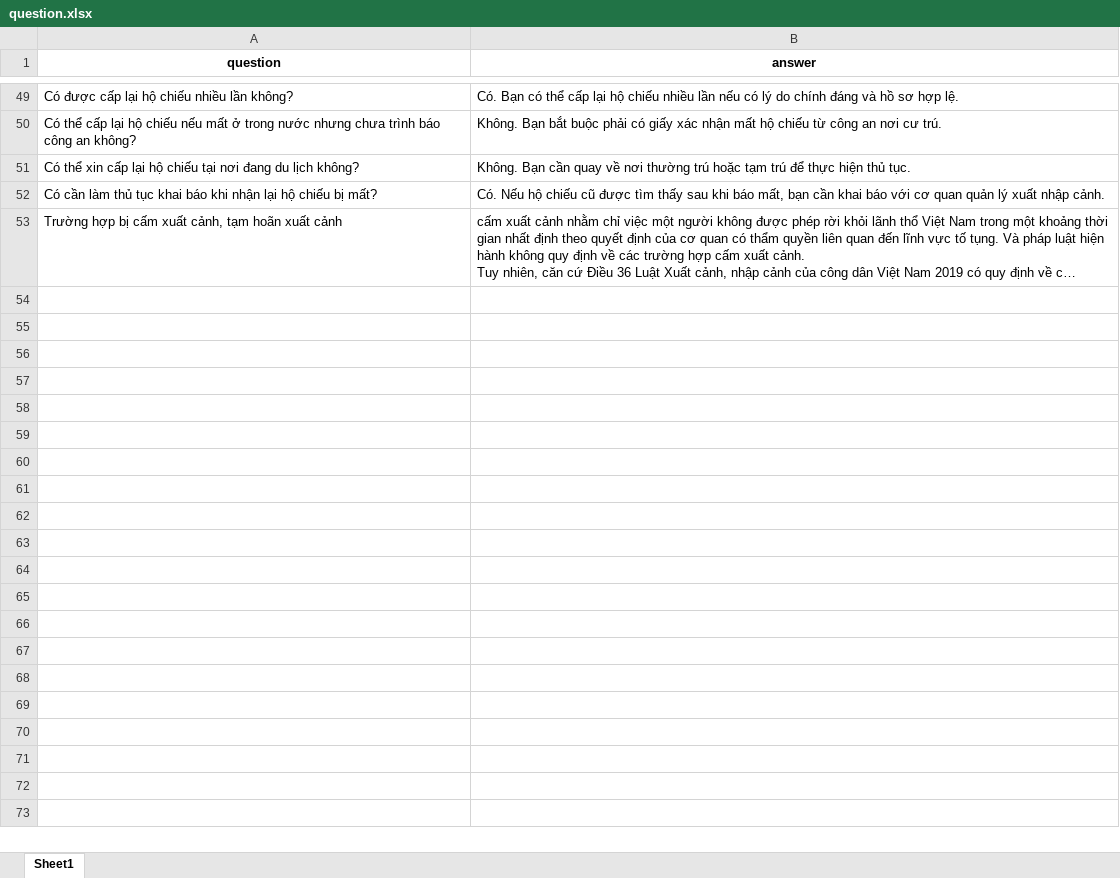
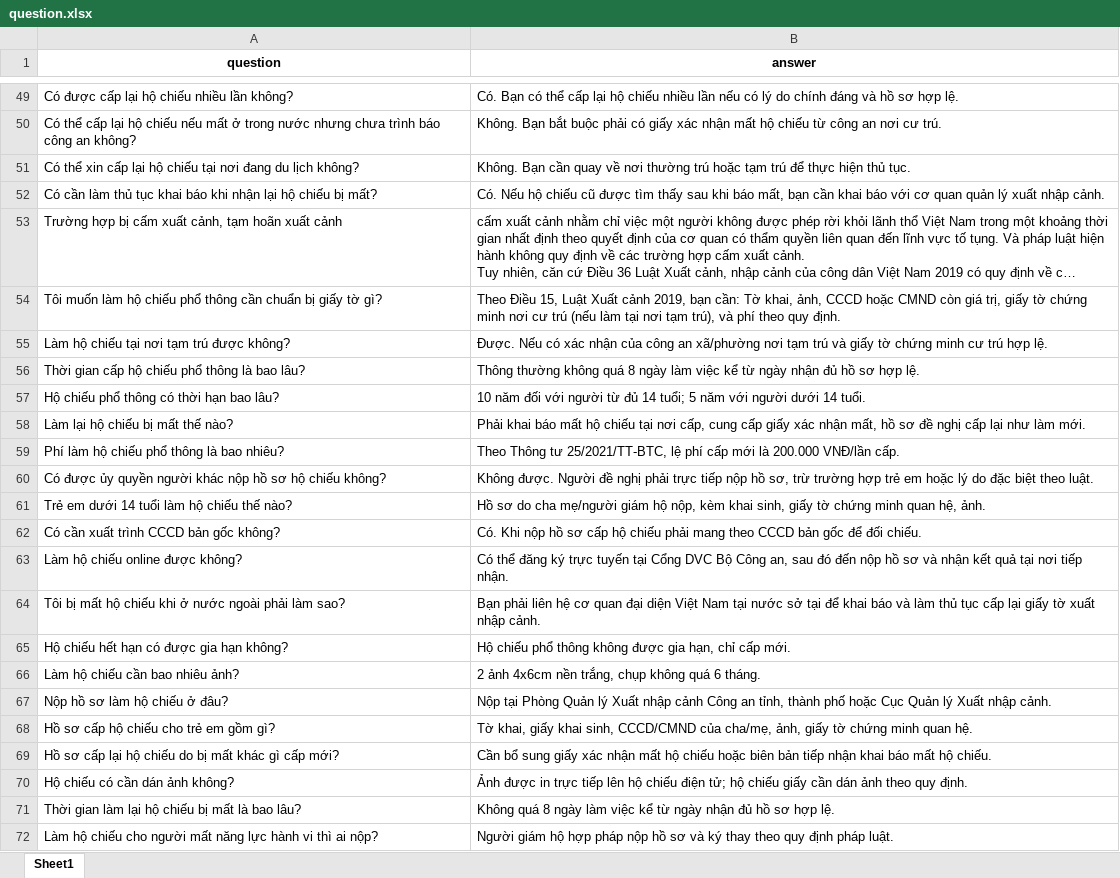
Before and after one commit to thaidinhduc37/cchc, an Excel workbook: server/dataset/xuatnhapcanh/question.xlsx, sheet Sheet1, drawn as a sheet; only a part is shown, gaps mark what is left out; long unchanged cells end in …; values as stored, in another font and other column widths than the file's, no borders; the diff covers the shown part only; the diff names each change by its address in the sheet, - before the commit and + after, or states it on an @@ line.

```diff
--- a/server/dataset/xuatnhapcanh/question.xlsx (sheet Sheet1)
+++ b/server/dataset/xuatnhapcanh/question.xlsx (sheet Sheet1)
+row 54: Tôi muốn làm hộ chiếu phổ thông cần chuẩn bị giấy tờ gì? | Theo Điều 15, Luật Xuất cảnh 2019, bạn cần: Tờ khai, ảnh, CCCD hoặc CMND còn giá trị, giấy tờ chứng minh nơi cư trú (nếu làm tại nơi tạm trú), và phí theo quy định.
+row 55: Làm hộ chiếu tại nơi tạm trú được không? | Được. Nếu có xác nhận của công an xã/phường nơi tạm trú và giấy tờ chứng minh cư trú hợp lệ.
+row 56: Thời gian cấp hộ chiếu phổ thông là bao lâu? | Thông thường không quá 8 ngày làm việc kể từ ngày nhận đủ hồ sơ hợp lệ.
+row 57: Hộ chiếu phổ thông có thời hạn bao lâu? | 10 năm đối với người từ đủ 14 tuổi; 5 năm với người dưới 14 tuổi.
+row 58: Làm lại hộ chiếu bị mất thế nào? | Phải khai báo mất hộ chiếu tại nơi cấp, cung cấp giấy xác nhận mất, hồ sơ đề nghị cấp lại như làm mới.
+row 59: Phí làm hộ chiếu phổ thông là bao nhiêu? | Theo Thông tư 25/2021/TT-BTC, lệ phí cấp mới là 200.000 VNĐ/lần cấp.
+row 60: Có được ủy quyền người khác nộp hồ sơ hộ chiếu không? | Không được. Người đề nghị phải trực tiếp nộp hồ sơ, trừ trường hợp trẻ em hoặc lý do đặc biệt theo luật.
+row 61: Trẻ em dưới 14 tuổi làm hộ chiếu thế nào? | Hồ sơ do cha mẹ/người giám hộ nộp, kèm khai sinh, giấy tờ chứng minh quan hệ, ảnh.
+row 62: Có cần xuất trình CCCD bản gốc không? | Có. Khi nộp hồ sơ cấp hộ chiếu phải mang theo CCCD bản gốc để đối chiếu.
+row 63: Làm hộ chiếu online được không? | Có thể đăng ký trực tuyến tại Cổng DVC Bộ Công an, sau đó đến nộp hồ sơ và nhận kết quả tại nơi tiếp nhận.
+row 64: Tôi bị mất hộ chiếu khi ở nước ngoài phải làm sao? | Bạn phải liên hệ cơ quan đại diện Việt Nam tại nước sở tại để khai báo và làm thủ tục cấp lại giấy tờ xuất nhập cảnh.
+row 65: Hộ chiếu hết hạn có được gia hạn không? | Hộ chiếu phổ thông không được gia hạn, chỉ cấp mới.
+row 66: Làm hộ chiếu cần bao nhiêu ảnh? | 2 ảnh 4x6cm nền trắng, chụp không quá 6 tháng.
+row 67: Nộp hồ sơ làm hộ chiếu ở đâu? | Nộp tại Phòng Quản lý Xuất nhập cảnh Công an tỉnh, thành phố hoặc Cục Quản lý Xuất nhập cảnh.
+row 68: Hồ sơ cấp hộ chiếu cho trẻ em gồm gì? | Tờ khai, giấy khai sinh, CCCD/CMND của cha/mẹ, ảnh, giấy tờ chứng minh quan hệ.
+row 69: Hồ sơ cấp lại hộ chiếu do bị mất khác gì cấp mới? | Cần bổ sung giấy xác nhận mất hộ chiếu hoặc biên bản tiếp nhận khai báo mất hộ chiếu.
+row 70: Hộ chiếu có cần dán ảnh không? | Ảnh được in trực tiếp lên hộ chiếu điện tử; hộ chiếu giấy cần dán ảnh theo quy định.
+row 71: Thời gian làm lại hộ chiếu bị mất là bao lâu? | Không quá 8 ngày làm việc kể từ ngày nhận đủ hồ sơ hợp lệ.
+row 72: Làm hộ chiếu cho người mất năng lực hành vi thì ai nộp? | Người giám hộ hợp pháp nộp hồ sơ và ký thay theo quy định pháp luật.
```
Also changed, not shown: 388 added rows elsewhere in this sheet, 56 other files.
